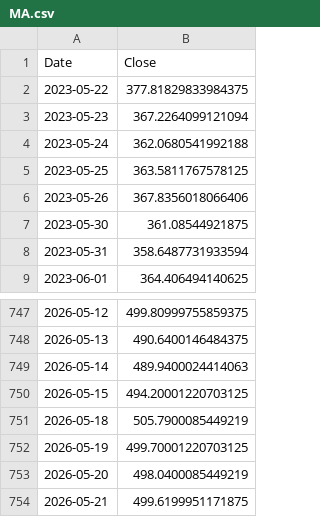
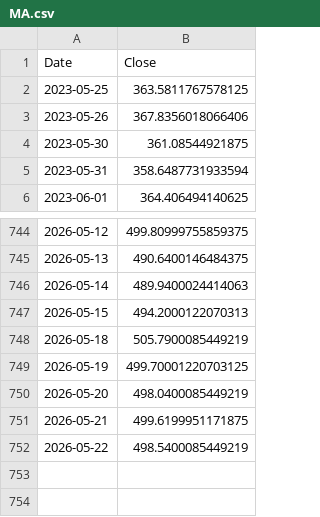
Before and after one commit to MLGTRex/fluffy-spork7, a CSV file: Stage 4 DRAFT/cache/prices/MA.csv, drawn as a sheet; only a part is shown, gaps mark what is left out.

```diff
--- a/Stage 4 DRAFT/cache/prices/MA.csv
+++ b/Stage 4 DRAFT/cache/prices/MA.csv
@@ -1,5 +1,2 @@
 Date,Close
-2023-05-22,377.81829833984375
-2023-05-23,367.2264099121094
-2023-05-24,362.0680541992188
 2023-05-25,363.5811767578125
@@ -749,3 +746,3 @@ Date,Close
 2026-05-14,489.9400024414063
-2026-05-15,494.20001220703125
+2026-05-15,494.2000122070313
 2026-05-18,505.7900085449219
@@ -754 +751,2 @@ Date,Close
 2026-05-21,499.6199951171875
+2026-05-22,498.5400085449219
```
Also changed, not shown: Stage 4 DRAFT/cache/prices/ALL.csv, Stage 4 DRAFT/cache/prices/LLY.csv, 51 other files.
